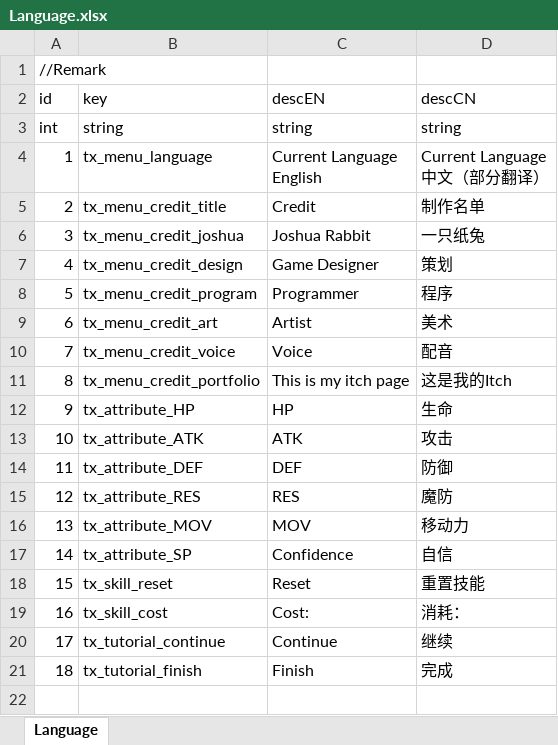
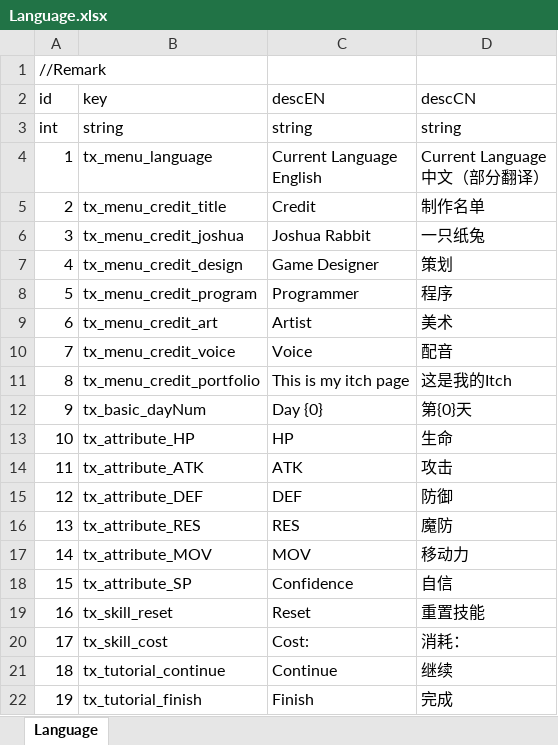
Before and after one commit to LUOHONGPENG/HermitRabbit, an Excel workbook: Assets/Excel/Language.xlsx, sheet Language, drawn as a sheet; values as stored, in another font and other column widths than the file's, no borders; addresses are those after the commit; the diff names each change by its address in the sheet, - before the commit and + after, or states it on an @@ line.

```diff
--- a/Assets/Excel/Language.xlsx (sheet Language)
+++ b/Assets/Excel/Language.xlsx (sheet Language)
+row 12: 9 | tx_basic_dayNum | Day {0} | 第{0}天
@@ column A (id) renumbered from row 13 down @@
```
Also changed, not shown: 5 other files.
